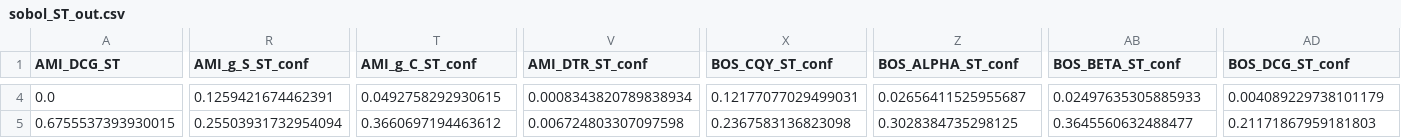
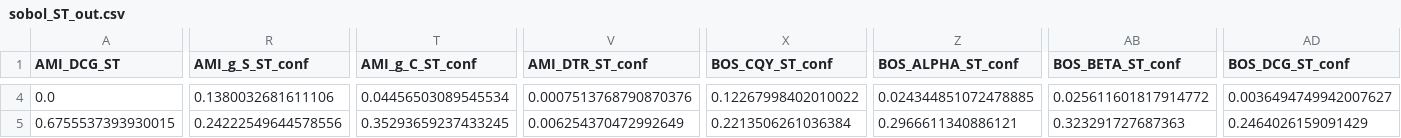
Before and after one commit to donaldscoon/Modified-Energy-Cascade, a CSV file: GSUA/results/sobol_ST_out.csv, drawn as a sheet; only a part is shown, gaps mark what is left out; the diff covers the shown part only; the diff names each change by its address in the sheet, - before the commit and + after, or states it on an @@ line.

```diff
--- a/GSUA/results/sobol_ST_out.csv
+++ b/GSUA/results/sobol_ST_out.csv
-R4 (AMI_g_S_ST_conf): 0.1259421674462391
+R4 (AMI_g_S_ST_conf): 0.1380032681611106
-T4 (AMI_g_C_ST_conf): 0.0492758292930615
+T4 (AMI_g_C_ST_conf): 0.04456503089545534
-V4 (AMI_DTR_ST_conf): 0.0008343820789838934
+V4 (AMI_DTR_ST_conf): 0.0007513768790870376
-X4 (BOS_CQY_ST_conf): 0.12177077029499031
+X4 (BOS_CQY_ST_conf): 0.12267998402010022
-Z4 (BOS_ALPHA_ST_conf): 0.02656411525955687
+Z4 (BOS_ALPHA_ST_conf): 0.024344851072478885
-AB4 (BOS_BETA_ST_conf): 0.02497635305885933
+AB4 (BOS_BETA_ST_conf): 0.025611601817914772
-AD4 (BOS_DCG_ST_conf): 0.004089229738101179
+AD4 (BOS_DCG_ST_conf): 0.0036494749942007627
-R5 (AMI_g_S_ST_conf): 0.25503931732954094
+R5 (AMI_g_S_ST_conf): 0.24222549644578556
-T5 (AMI_g_C_ST_conf): 0.3660697194463612
+T5 (AMI_g_C_ST_conf): 0.35293659237433245
-V5 (AMI_DTR_ST_conf): 0.006724803307097598
+V5 (AMI_DTR_ST_conf): 0.006254370472992649
-X5 (BOS_CQY_ST_conf): 0.2367583136823098
+X5 (BOS_CQY_ST_conf): 0.2213506261036384
-Z5 (BOS_ALPHA_ST_conf): 0.3028384735298125
+Z5 (BOS_ALPHA_ST_conf): 0.2966611340886121
-AB5 (BOS_BETA_ST_conf): 0.3645560632488477
+AB5 (BOS_BETA_ST_conf): 0.323291727687363
-AD5 (BOS_DCG_ST_conf): 0.21171867959181803
+AD5 (BOS_DCG_ST_conf): 0.2464026159091429
```
Also changed, not shown: 88 edited cells elsewhere in this file, GSUA/results/sobol_S1_out.csv, GSUA/results/sobol_S2_out.csv, 40 other files.
